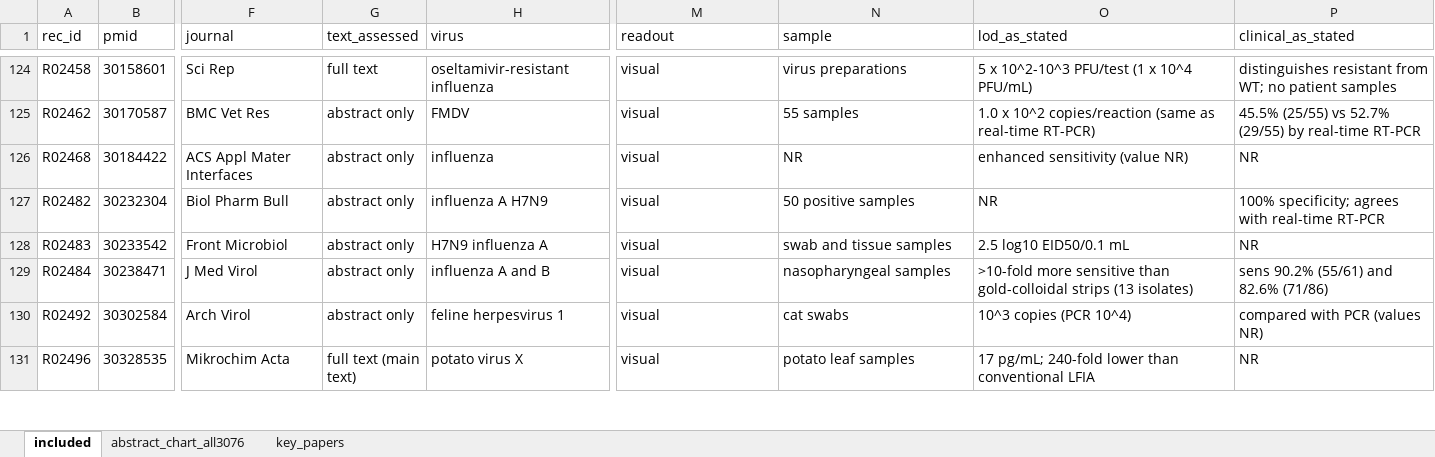
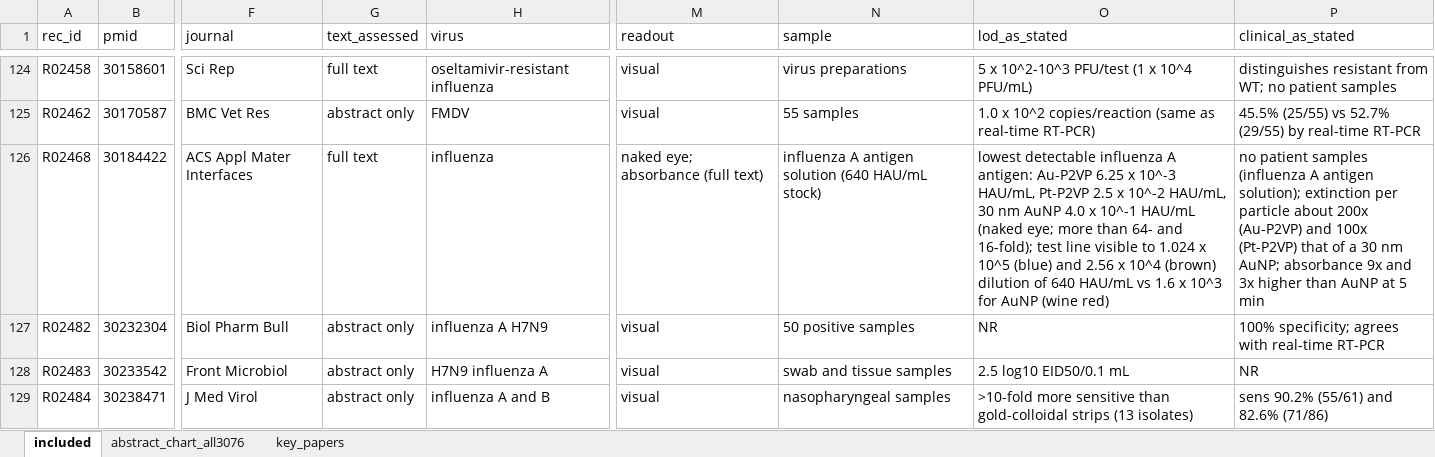
Before and after one commit to nazaninkhazali/R_train, an Excel workbook: lfa-review/04_evidence_table.xlsx, sheet included, drawn as a sheet; only a part is shown, gaps mark what is left out; the shorter side is filled out with more unchanged rows; values as stored, in another font and other column widths than the file's, no borders; the diff names each change by its address in the sheet, - before the commit and + after, or states it on an @@ line.

```diff
--- a/lfa-review/04_evidence_table.xlsx (sheet included)
+++ b/lfa-review/04_evidence_table.xlsx (sheet included)
-G126 (text_assessed): abstract only
+G126 (text_assessed): full text
-M126 (readout): visual
+M126 (readout): naked eye; absorbance (full text)
-N126 (sample): NR
+N126 (sample): influenza A antigen solution (640 HAU/mL stock)
-O126 (lod_as_stated): enhanced sensitivity (value NR)
+O126 (lod_as_stated): lowest detectable influenza A antigen: Au-P2VP 6.25 x 10^-3 HAU/mL, Pt-P2VP 2.5 x 10^-2 HAU/mL, 30 nm AuNP 4.0 x 10^-1 HAU/mL (naked eye; more than 64- and 16-fold); test line visible to 1.024 x 10^5 (blue) and 2.56 x 10^4 (brown) dilution of 640 HAU/mL vs 1.6 x 10^3 for AuNP (wine red)
-P126 (clinical_as_stated): NR
+P126 (clinical_as_stated): no patient samples (influenza A antigen solution); extinction per particle about 200x (Au-P2VP) and 100x (Pt-P2VP) that of a 30 nm AuNP; absorbance 9x and 3x higher than AuNP at 5 min
```
Also changed, not shown: 1 other file.
